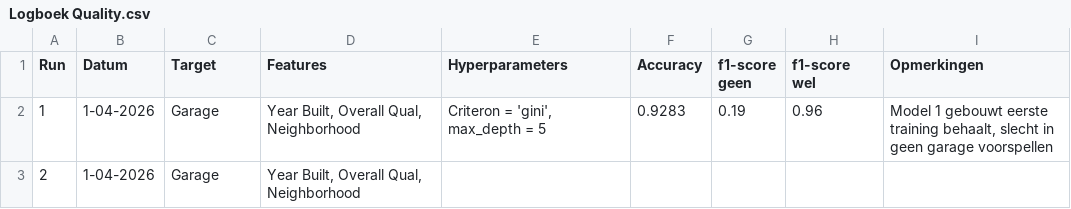
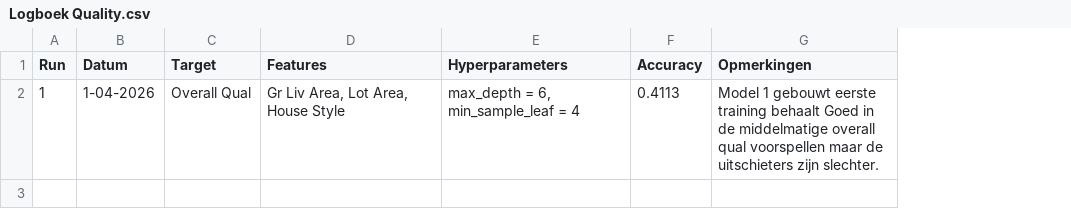
Before and after one commit to alex24106429/DEAI-Portfolio, a CSV file: week_7/Logboek Quality.csv, drawn as a sheet; removed rows and columns are numbered as before the commit, all else as after; the diff names each change by its address in the sheet, - before the commit and + after, or states it on an @@ line.

Commit message:
logboek quality geupdate en run 1 toegevoegt

```diff
--- a/week_7/Logboek Quality.csv
+++ b/week_7/Logboek Quality.csv
-column G (f1-score geen), row 2: 0.19
-column H (f1-score wel), row 2: 0.96
-C2 (Target): Garage
+C2 (Target): Overall Qual
-D2 (Features): Year Built, Overall Qual, Neighborhood
+D2 (Features): Gr Liv Area, Lot Area, House Style
-E2 (Hyperparameters): Criteron = 'gini', max_depth = 5
+E2 (Hyperparameters): max_depth = 6, min_sample_leaf = 4
-F2 (Accuracy): 0.9283
+F2 (Accuracy): 0.4113
-G2 (Opmerkingen): …eerste training behaalt, slecht in geen garage voorspellen
+G2 (Opmerkingen): …eerste training behaalt Goed in de middelmatige overall qual voorspellen maar de uitschieters zijn slechter.
-row 3: 2 | 1-04-2026 | Garage | Year Built, Overall Qual, Neighborhood
```
